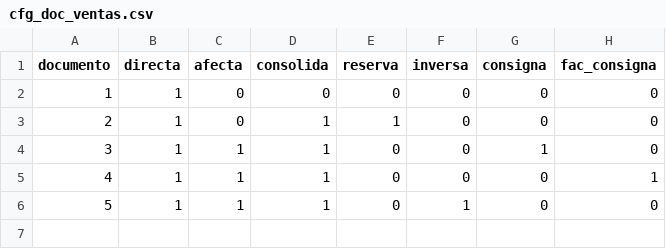
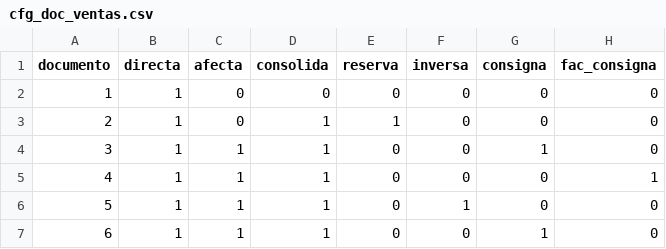
Before and after one commit to Induxsoft/ventas, a CSV file: src/ventas/_install/initial_data/cfg_doc_ventas.csv, drawn as a sheet; the diff names each change by its address in the sheet, - before the commit and + after, or states it on an @@ line.

```diff
--- a/src/ventas/_install/initial_data/cfg_doc_ventas.csv
+++ b/src/ventas/_install/initial_data/cfg_doc_ventas.csv
+row 7: 6 | 1 | 1 | 1 | 0 | 0 | 1 | 0
```
Also changed, not shown: 19 other files.
